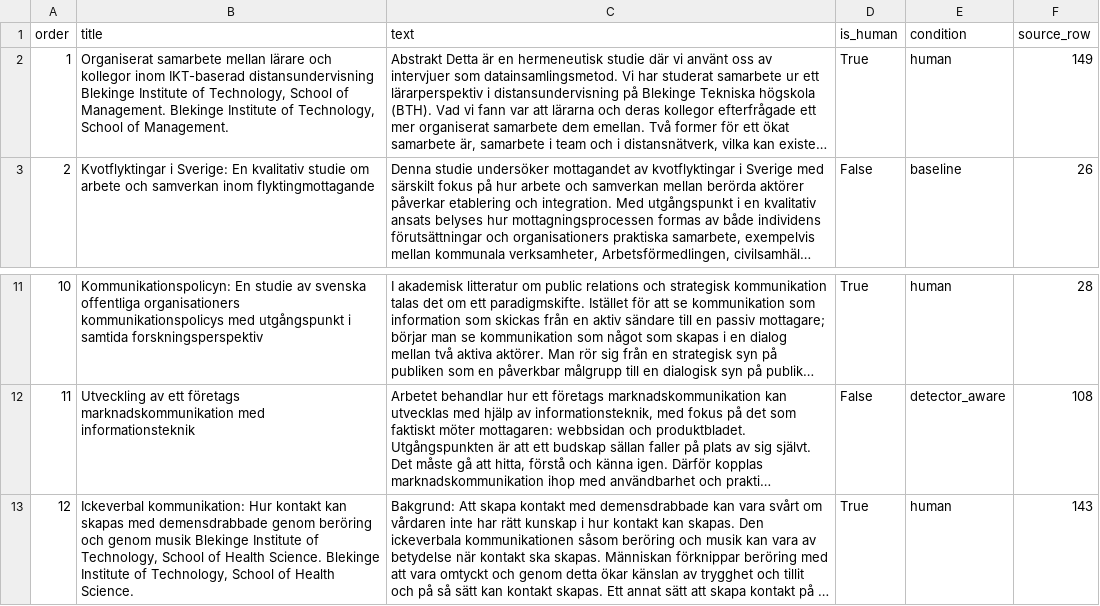
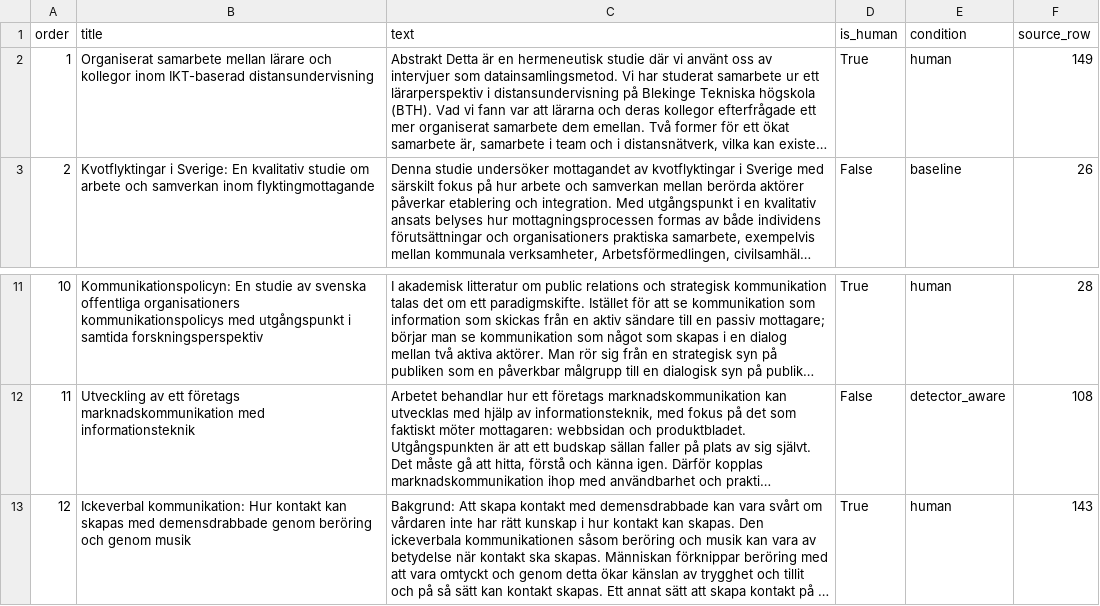
Before and after one commit to ginawelsh/masters_thesis, a CSV file: src/3_ai_detection_scripts/mixed_quiz.csv, drawn as a sheet; only a part is shown, gaps mark what is left out; long unchanged cells end in …; the diff names each change by its address in the sheet, - before the commit and + after, or states it on an @@ line.

```diff
--- a/src/3_ai_detection_scripts/mixed_quiz.csv
+++ b/src/3_ai_detection_scripts/mixed_quiz.csv
-B2 (title): …IKT-baserad distansundervisning Blekinge Institute of Technology, School of Management. Blekinge Institute of Technology, School of Management.
+B2 (title): …IKT-baserad distansundervisning
-B13 (title): …genom musik Blekinge Institute of Technology, School of Health Science. Blekinge Institute of Technology, School of Health Science.
+B13 (title): …genom musik
```
